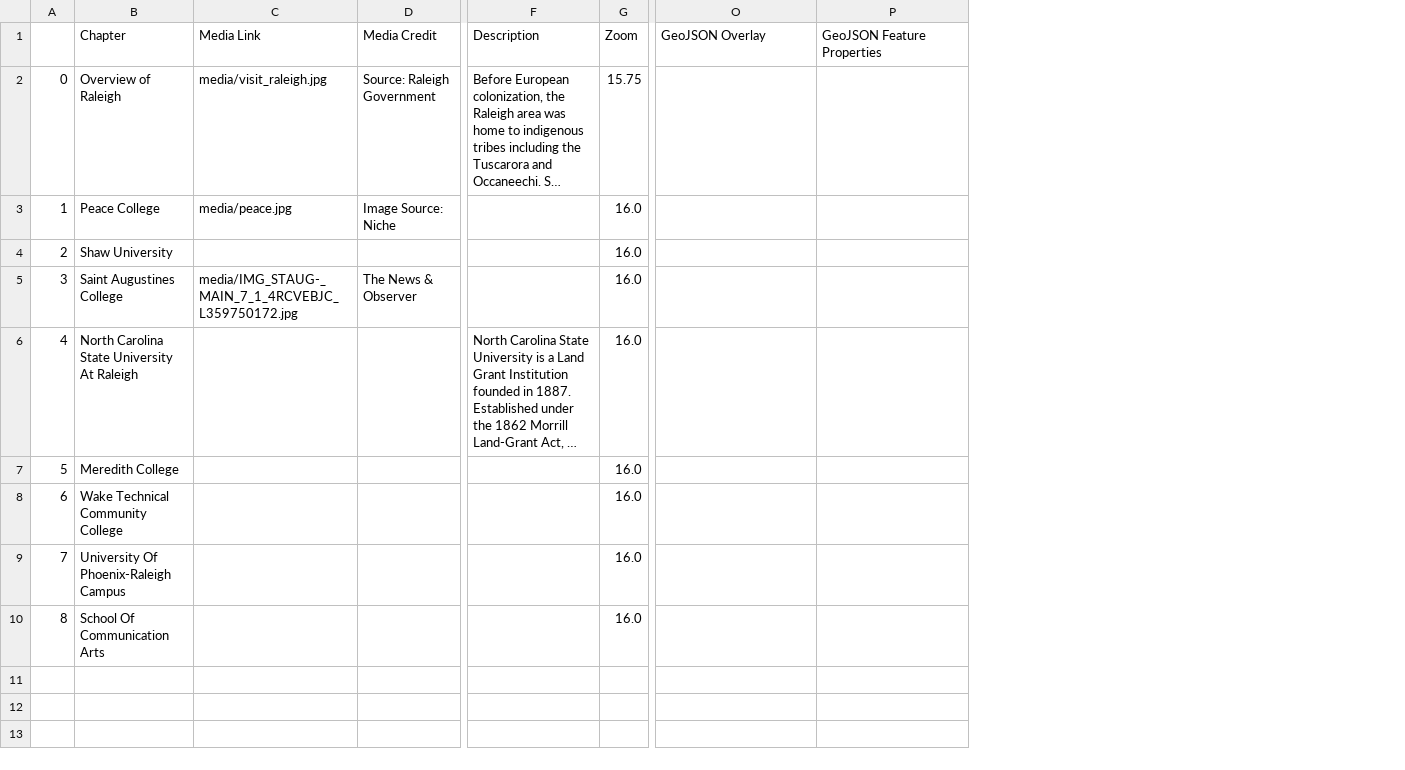
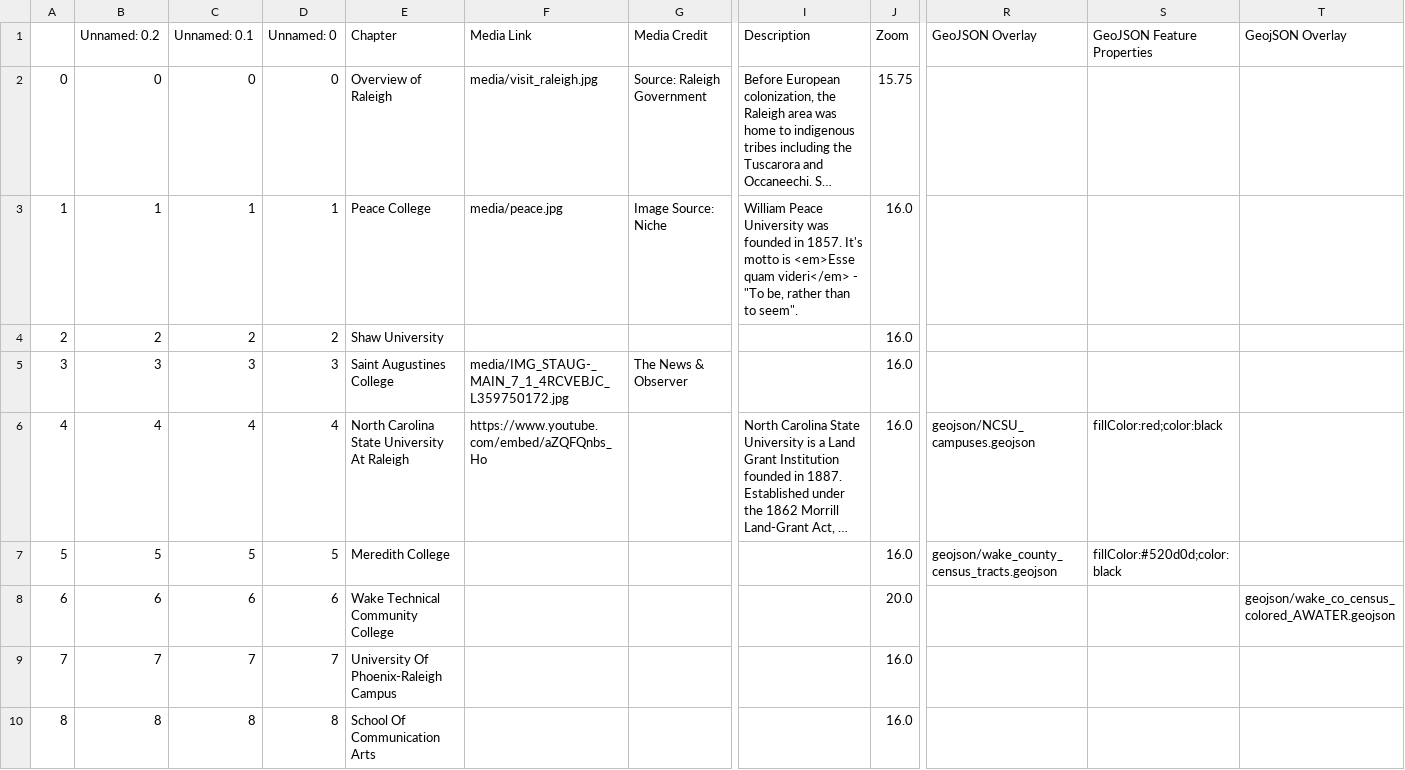
Before and after one commit to grjones256/Dare-County-Shoreline-Analysis, a CSV file: csv/Chapters.csv, drawn as a sheet; only a part is shown, gaps mark what is left out; long unchanged cells end in …; addresses are those after the commit; the diff names each change by its address in the sheet, - before the commit and + after, or states it on an @@ line.

Commit message:
add geojson file

```diff
--- a/csv/Chapters.csv
+++ b/csv/Chapters.csv
+column B (Unnamed: 0.2), rows 2-10: 0 | 1 | 2 | 3 | 4 | 5 | 6 | 7 | 8
+column C (Unnamed: 0.1), rows 2-10: 0 | 1 | 2 | 3 | 4 | 5 | 6 | 7 | 8
+column D (Unnamed: 0), rows 2-10: 0 | 1 | 2 | 3 | 4 | 5 | 6 | 7 | 8
+column T (GeojSON Overlay), row 8: geojson/wake_co_census_colored_AWATER.geojson
-I3 (Description): (empty)
+I3 (Description): William Peace University was founded in 1857. It's motto is <em>Esse quam videri</em> - "To be, rather than to seem".
-F6 (Media Link): (empty)
+F6 (Media Link): https://www.youtube.com/embed/aZQFQnbs_Ho
-R6 (GeoJSON Overlay): (empty)
+R6 (GeoJSON Overlay): geojson/NCSU_campuses.geojson
-S6 (GeoJSON Feature Properties): (empty)
+S6 (GeoJSON Feature Properties): fillColor:red;color:black
-R7 (GeoJSON Overlay): (empty)
+R7 (GeoJSON Overlay): geojson/wake_county_census_tracts.geojson
-S7 (GeoJSON Feature Properties): (empty)
+S7 (GeoJSON Feature Properties): fillColor:#520d0d;color:black
-J8 (Zoom): 16.0
+J8 (Zoom): 20.0
```
Also changed, not shown: 2 other files.
